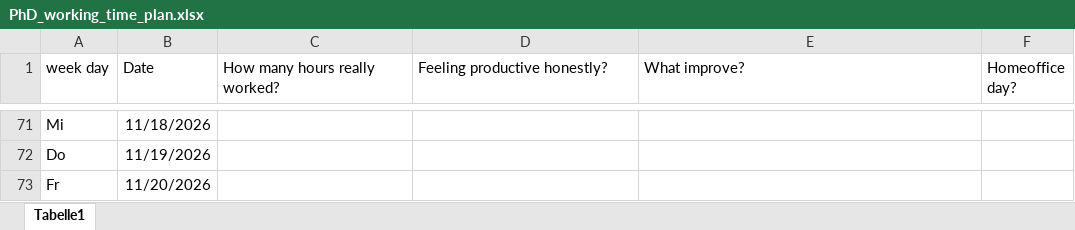
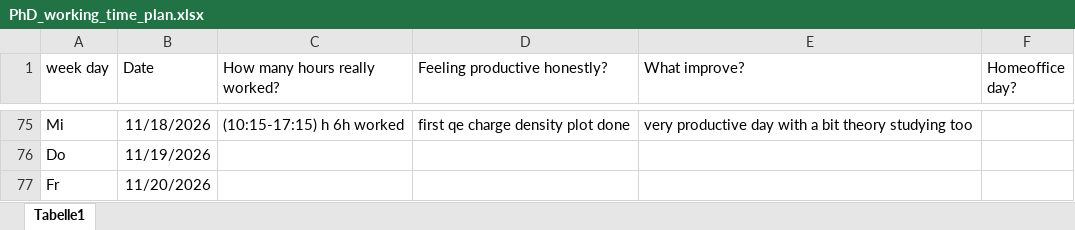
Before and after one commit to pdfhauke/PhD_Mpsd_Bester, an Excel workbook: PhD_working_time_plan.xlsx, sheet Tabelle1, drawn as a sheet; only a part is shown, gaps mark what is left out; values as stored, in another font and other column widths than the file's, no borders; addresses are those after the commit; the diff covers the shown part only; the diff names each change by its address in the sheet, - before the commit and + after, or states it on an @@ line.

```diff
--- a/PhD_working_time_plan.xlsx (sheet Tabelle1)
+++ b/PhD_working_time_plan.xlsx (sheet Tabelle1)
-C75 (How many hours really worked?): (empty)
+C75 (How many hours really worked?): (10:15-17:15) h 6h worked
-D75 (Feeling productive honestly?): (empty)
+D75 (Feeling productive honestly?): first qe charge density plot done
-E75 (What improve?): (empty)
+E75 (What improve?): very productive day with a bit theory studying too
```
Also changed, not shown: 4 added rows, 58 edited cells and cell formats elsewhere in this sheet, Eigener Einarbeitungsplan PhD.xlsx, 27 other files.
